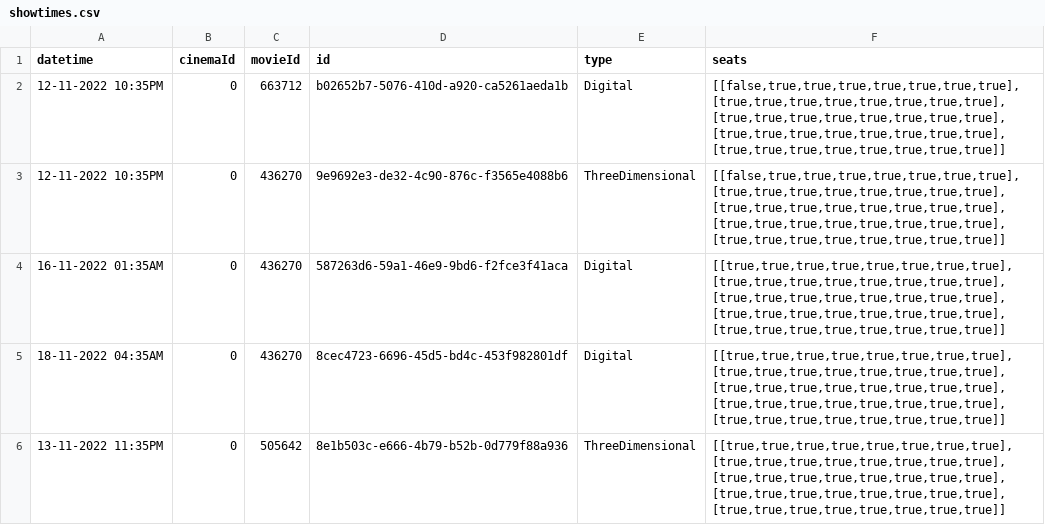
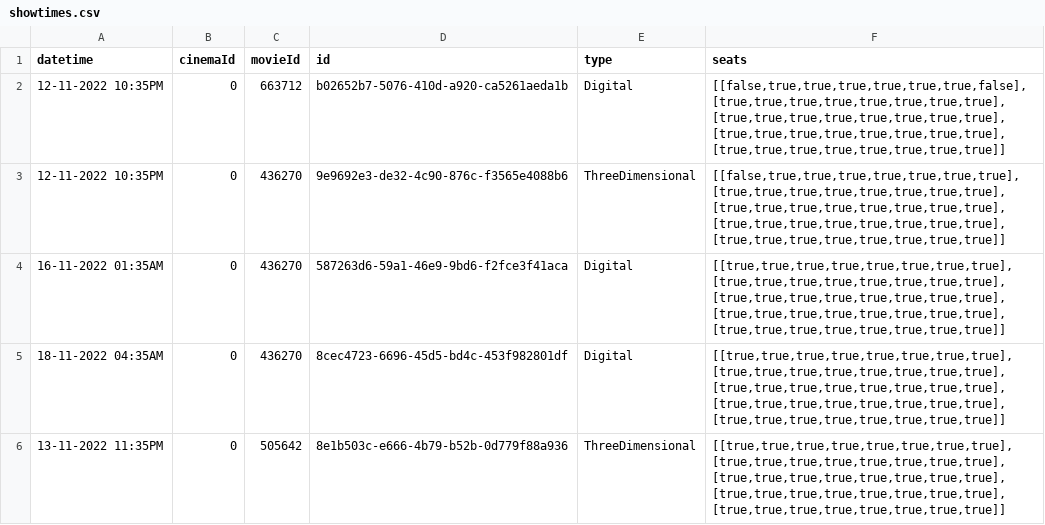
Before and after one commit to Ry3nG/MOBLIMA, a CSV file: data/showtimes.csv, drawn as a sheet; only a part is shown.

```diff
--- a/data/showtimes.csv
+++ b/data/showtimes.csv
@@ -1,3 +1,3 @@
 datetime,cinemaId,movieId,id,type,seats
-12-11-2022 10:35PM,0,663712,b02652b7-5076-410d-a920-ca5261aeda1b,Digital,"[[false,true,true,true,true,true,true,true],[true,true,true,true,true,true,true,true],[true,true,true,true,true,true,true,true],[true,true,true,true,true,true,true,true],[true,true,true,true,true,true,true,true]]"
+12-11-2022 10:35PM,0,663712,b02652b7-5076-410d-a920-ca5261aeda1b,Digital,"[[false,true,true,true,true,true,true,false],[true,true,true,true,true,true,true,true],[true,true,true,true,true,true,true,true],[true,true,true,true,true,true,true,true],[true,true,true,true,true,true,true,true]]"
 12-11-2022 10:35PM,0,436270,9e9692e3-de32-4c90-876c-f3565e4088b6,ThreeDimensional,"[[false,true,true,true,true,true,true,true],[true,true,true,true,true,true,true,true],[true,true,true,true,true,true,true,true],[true,true,true,true,true,true,true,true],[true,true,true,true,true,true,true,true]]"
```
Also changed, not shown: data/bookings.csv, 6 other files.
